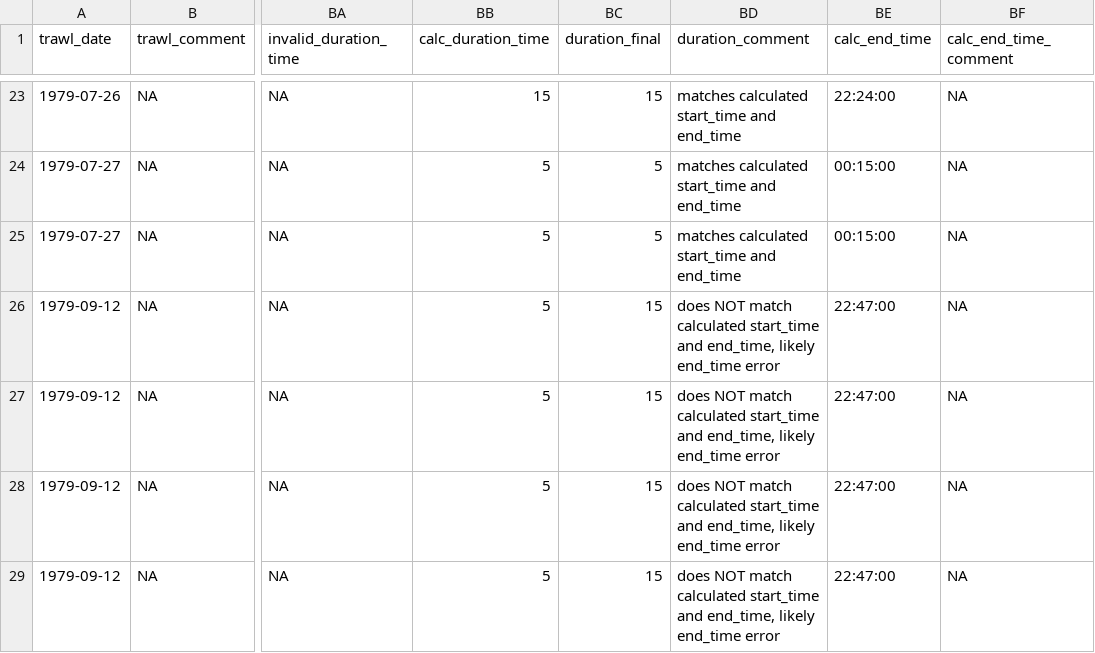
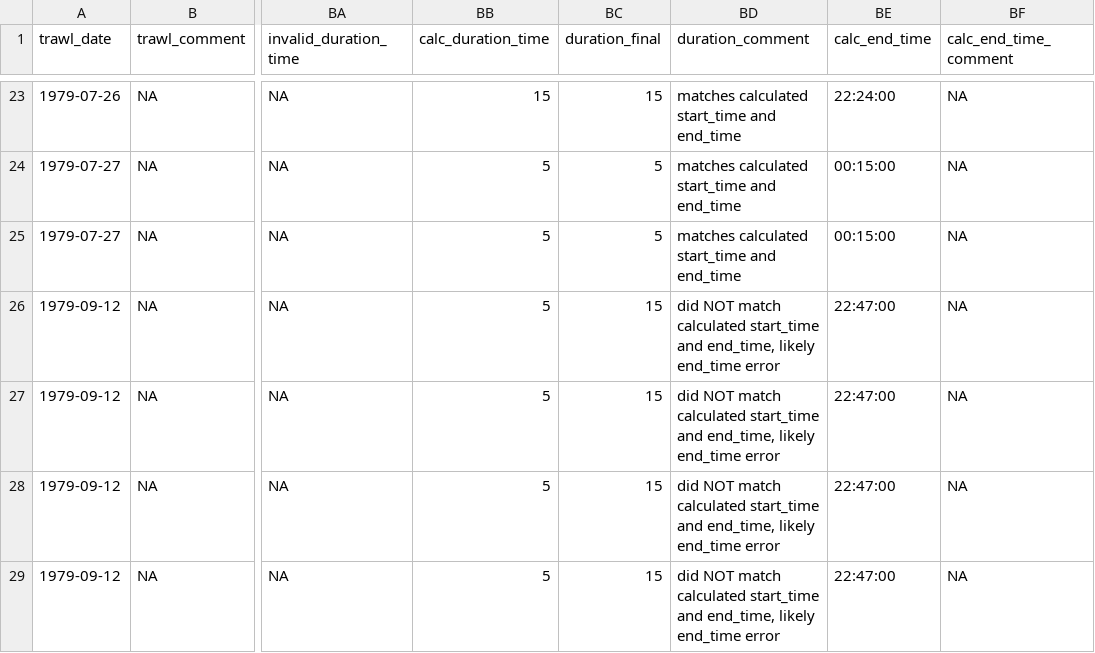
Before and after one commit to SiRE-P/LDP_ATS_Rescue, a CSV file: TRAWL_BIOSAMPLE/03_errors_out/fish_length_weight_errors.csv, drawn as a sheet; only a part is shown, gaps mark what is left out; the diff covers the shown part only; the diff names each change by its address in the sheet, - before the commit and + after, or states it on an @@ line.

```diff
--- a/TRAWL_BIOSAMPLE/03_errors_out/fish_length_weight_errors.csv
+++ b/TRAWL_BIOSAMPLE/03_errors_out/fish_length_weight_errors.csv
-BD26:BD29 (duration_comment): does NOT match…
+BD26:BD29 (duration_comment): did NOT match…
```
Also changed, not shown: 15 edited cells elsewhere in this file, TRAWL_BIOSAMPLE/00_raw_data/04_YS_look_up_tables/lake_codes.csv, 8 other files.
